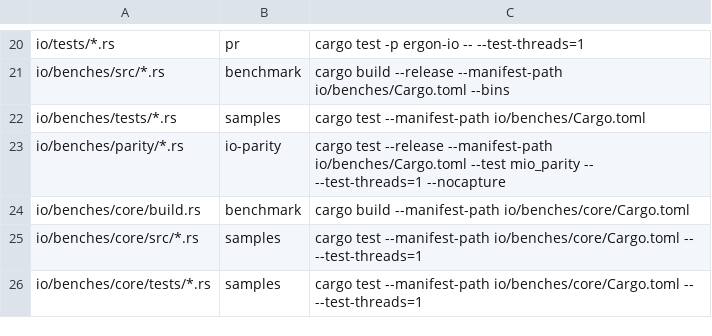
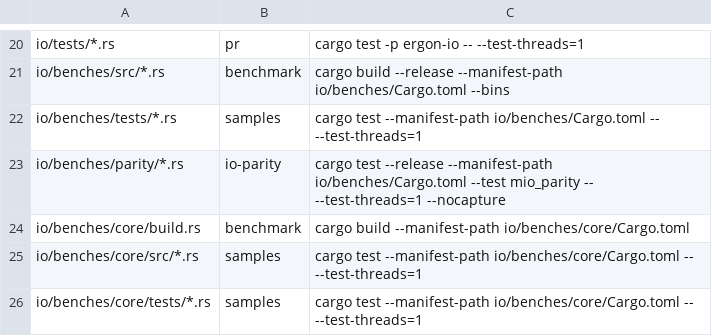
Before and after one commit to mimran1980/ergon, a TSV file: test-lanes.tsv, drawn as a sheet; only a part is shown, gaps mark what is left out.

Commit message:
Build udp_lat and tcp_lat: mio and ergon-io socket arms with loopback, wire-identity and allocation tests

```diff
--- a/test-lanes.tsv
+++ b/test-lanes.tsv
@@ -21,3 +21,3 @@ io/tests/*.rs	pr	cargo test -p ergon-io -- --test-threads=1
 io/benches/src/*.rs	benchmark	cargo build --release --manifest-path io/benches/Cargo.toml --bins
-io/benches/tests/*.rs	samples	cargo test --manifest-path io/benches/Cargo.toml
+io/benches/tests/*.rs	samples	cargo test --manifest-path io/benches/Cargo.toml -- --test-threads=1
 io/benches/parity/*.rs	io-parity	cargo test --release --manifest-path io/benches/Cargo.toml --test mio_parity -- --test-threads=1 --nocapture
```
Also changed, not shown: 14 other files.
